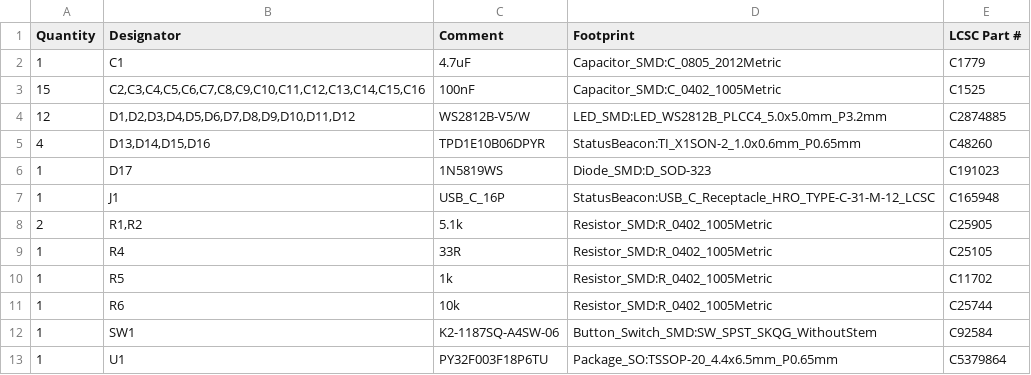
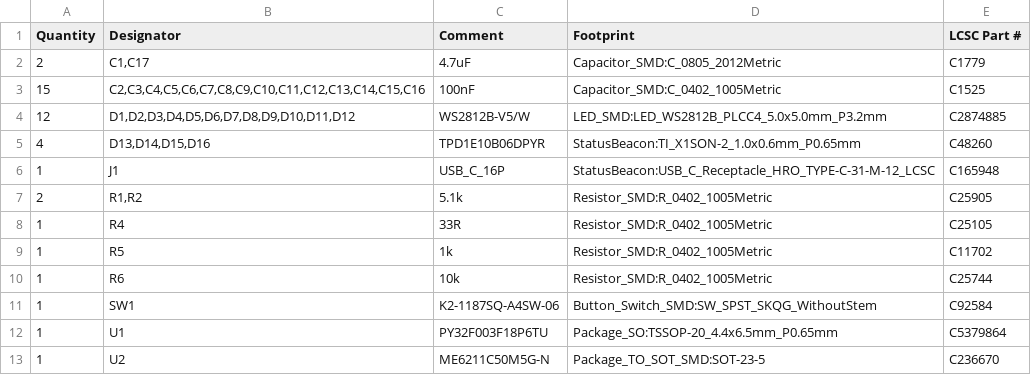
Before and after one commit to pentolope/PCBA_StatusBeacon, a CSV file: generated/release/bom.csv, drawn as a sheet.

```diff
--- a/generated/release/bom.csv
+++ b/generated/release/bom.csv
@@ -1,3 +1,3 @@
 "Quantity","Designator","Comment","Footprint","LCSC Part #"
-"1","C1","4.7uF","Capacitor_SMD:C_0805_2012Metric","C1779"
+"2","C1,C17","4.7uF","Capacitor_SMD:C_0805_2012Metric","C1779"
 "15","C2,C3,C4,C5,C6,C7,C8,C9,C10,C11,C12,C13,C14,C15,C16","100nF","Capacitor_SMD:C_0402_1005Metric","C1525"
@@ -5,3 +5,2 @@
 "4","D13,D14,D15,D16","TPD1E10B06DPYR","StatusBeacon:TI_X1SON-2_1.0x0.6mm_P0.65mm","C48260"
-"1","D17","1N5819WS","Diode_SMD:D_SOD-323","C191023"
 "1","J1","USB_C_16P","StatusBeacon:USB_C_Receptacle_HRO_TYPE-C-31-M-12_LCSC","C165948"
@@ -13 +12,2 @@
 "1","U1","PY32F003F18P6TU","Package_SO:TSSOP-20_4.4x6.5mm_P0.65mm","C5379864"
+"1","U2","ME6211C50M5G-N","Package_TO_SOT_SMD:SOT-23-5","C236670"
```
Also changed, not shown: generated/release/cpl.csv, 35 other files.
